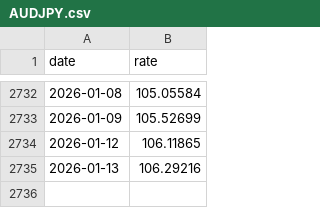
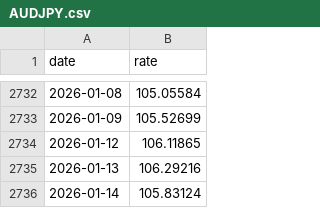
Before and after one commit to stSoftwareAU/GRQ-FX-validation, a CSV file: docs/data/AUDJPY.csv, drawn as a sheet; only a part is shown, gaps mark what is left out.

```diff
--- a/docs/data/AUDJPY.csv
+++ b/docs/data/AUDJPY.csv
@@ -2735 +2735,2 @@ date,rate
 2026-01-13,106.29216
+2026-01-14,105.83124
```
Also changed, not shown: docs/data/AUDCAD.csv, docs/data/AUDCNY.csv, 52 other files.
